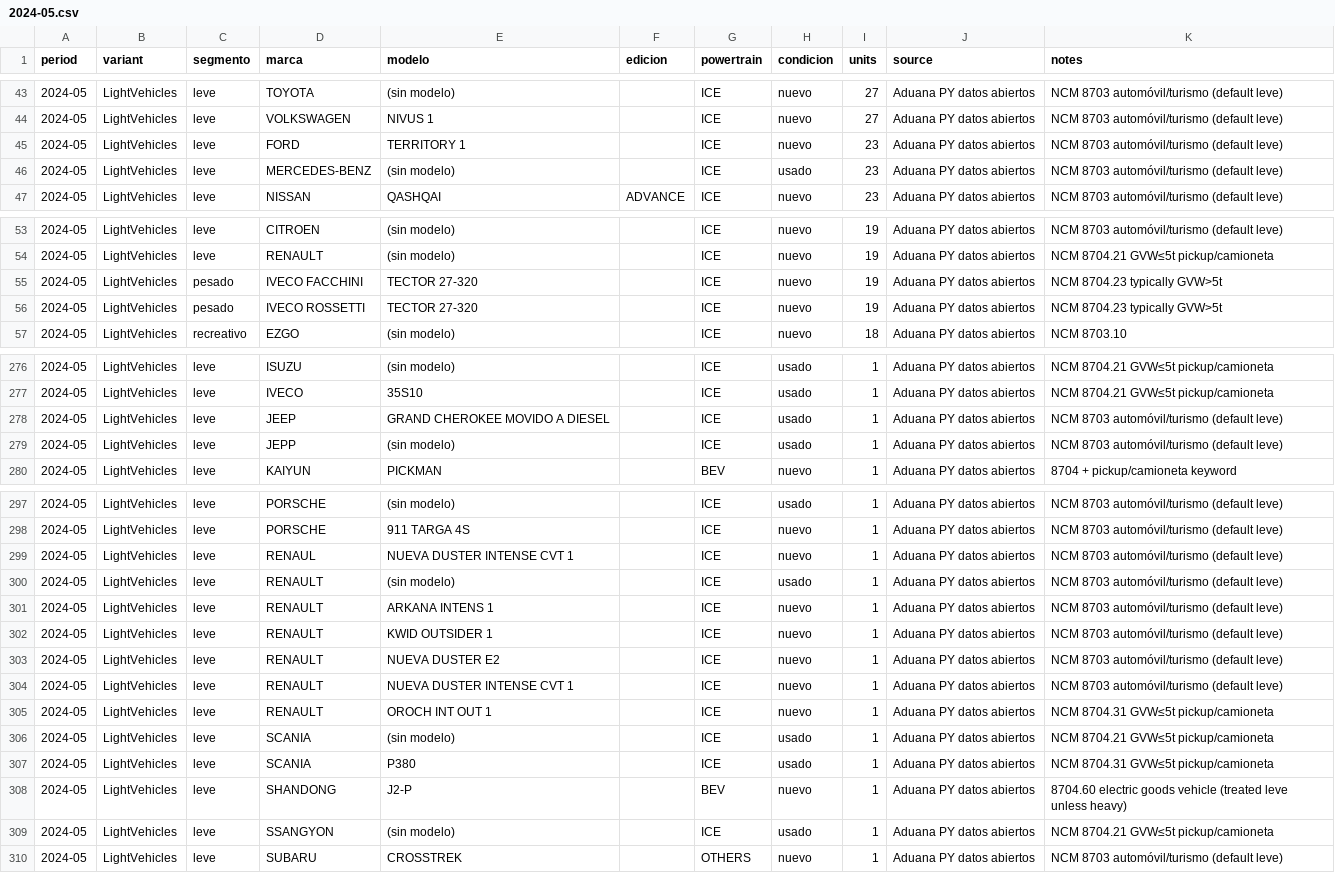
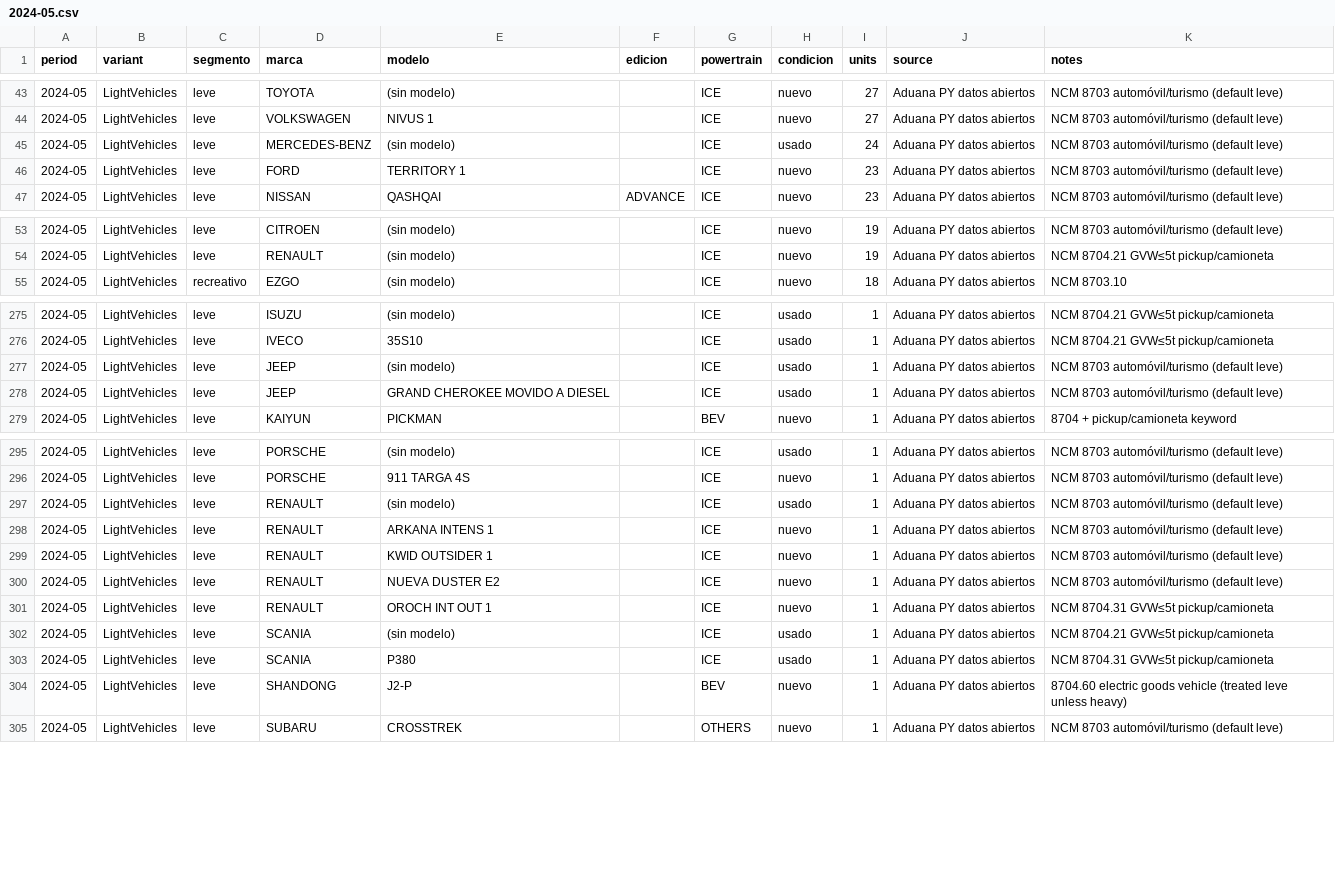
Before and after one commit to ParaguaianMax/paraguay-ev-market, a CSV file: data/models/2024-05.csv, drawn as a sheet; only a part is shown, gaps mark what is left out; removed rows and columns are numbered as before the commit, all else as after; the diff covers the shown part only; the diff names each change by its address in the sheet, - before the commit and + after, or states it on an @@ line.

```diff
--- a/data/models/2024-05.csv
+++ b/data/models/2024-05.csv
+row 45: 2024-05 | LightVehicles | leve | MERCEDES-BENZ | (sin modelo) |  | ICE | usado | 24 | Aduana PY datos abiertos | NCM 8703 automóvil/turismo (default leve)
-row 46: 2024-05 | LightVehicles | leve | MERCEDES-BENZ | (sin modelo) |  | ICE | usado | 23 | Aduana PY datos abiertos | NCM 8703 automóvil/turismo (default leve)
-row 55: 2024-05 | LightVehicles | pesado | IVECO FACCHINI | TECTOR 27-320 |  | ICE | nuevo | 19 | Aduana PY datos abiertos | NCM 8704.23 typically GVW>5t
-row 56: 2024-05 | LightVehicles | pesado | IVECO ROSSETTI | TECTOR 27-320 |  | ICE | nuevo | 19 | Aduana PY datos abiertos | NCM 8704.23 typically GVW>5t
+row 277: 2024-05 | LightVehicles | leve | JEEP | (sin modelo) |  | ICE | usado | 1 | Aduana PY datos abiertos | NCM 8703 automóvil/turismo (default leve)
-row 279: 2024-05 | LightVehicles | leve | JEPP | (sin modelo) |  | ICE | usado | 1 | Aduana PY datos abiertos | NCM 8703 automóvil/turismo (default leve)
-row 299: 2024-05 | LightVehicles | leve | RENAUL | NUEVA DUSTER INTENSE CVT 1 |  | ICE | nuevo | 1 | Aduana PY datos abiertos | NCM 8703 automóvil/turismo (default leve)
-row 304: 2024-05 | LightVehicles | leve | RENAULT | NUEVA DUSTER INTENSE CVT 1 |  | ICE | nuevo | 1 | Aduana PY datos abiertos | NCM 8703 automóvil/turismo (default leve)
-row 309: 2024-05 | LightVehicles | leve | SSANGYON | (sin modelo) |  | ICE | usado | 1 | Aduana PY datos abiertos | NCM 8704.21 GVW≤5t pickup/camioneta
```
Also changed, not shown: 4 added rows, 5 removed rows and 3 edited cells elsewhere in this file, data/models/2023-06.csv, data/models/2025-04.csv, 56 other files.
